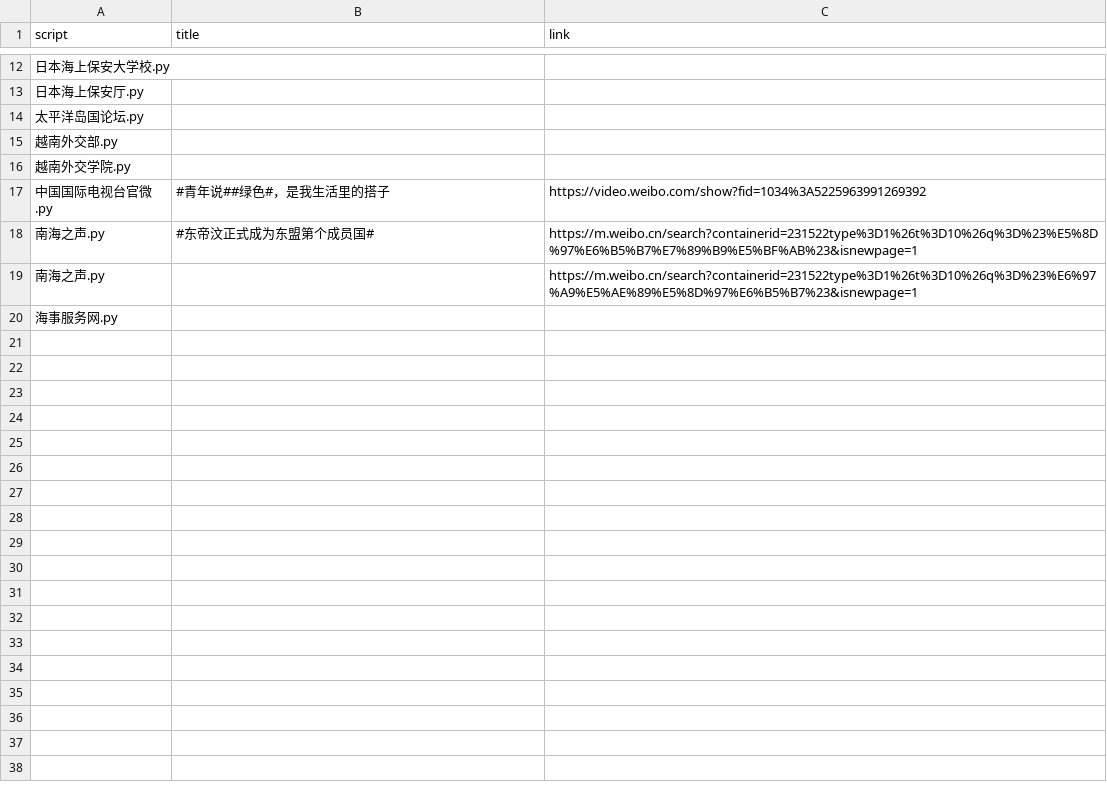
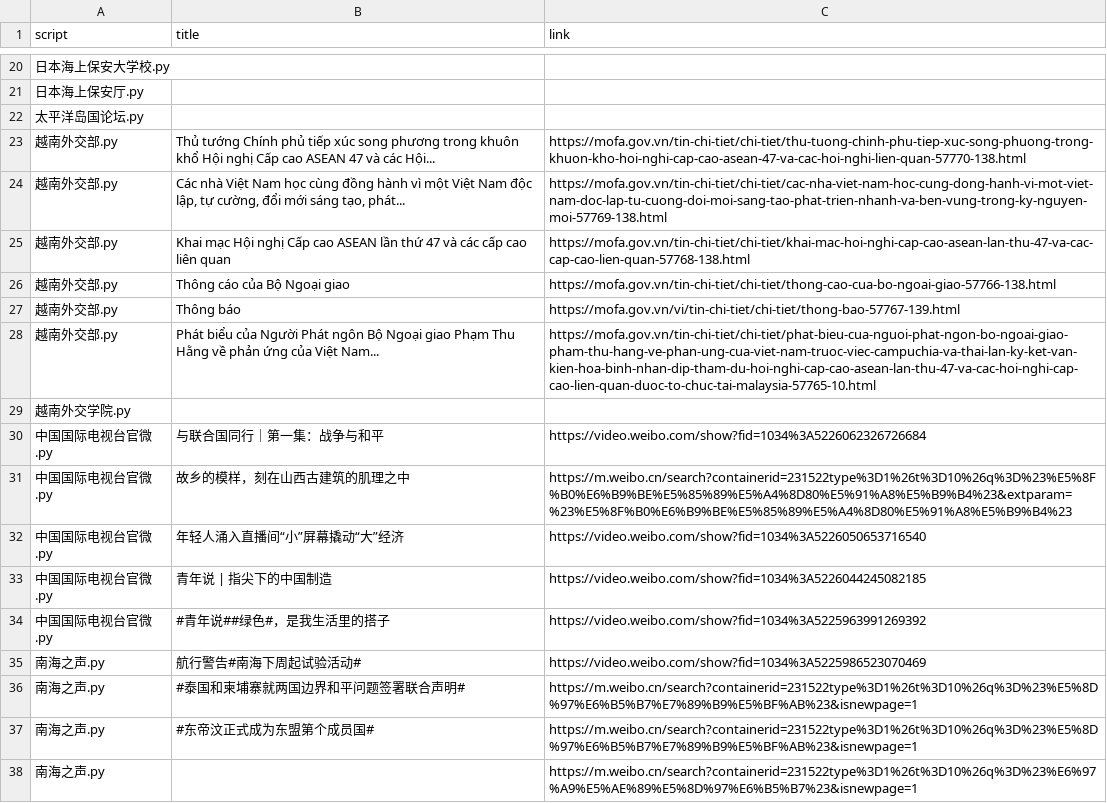
Before and after one commit to KACSH9/---, a CSV file: results_2025-10-26.csv, drawn as a sheet; only a part is shown, gaps mark what is left out; the shorter side is filled out with more unchanged rows; the diff covers the shown part only.

```diff
--- a/results_2025-10-26.csv
+++ b/results_2025-10-26.csv
@@ -14,5 +22,16 @@ script,title,link
 太平洋岛国论坛.py,,
-越南外交部.py,,
+越南外交部.py,Thủ tướng Chính phủ tiếp xúc song phương trong khuôn khổ Hội nghị Cấp cao ASEAN 47 và các Hội...,https://mofa.gov.vn/tin-chi-tiet/chi-tiet/thu-tuong-chinh-phu-tiep-xuc-song-phuong-trong-khuon-kho-hoi-nghi-cap-cao-asean-47-va-cac-hoi-nghi-lien-quan-57770-138.html
+越南外交部.py,"Các nhà Việt Nam học cùng đồng hành vì một Việt Nam độc lập, tự cường, đổi mới sáng tạo, phát...",https://mofa.gov.vn/tin-chi-tiet/chi-tiet/cac-nha-viet-nam-hoc-cung-dong-hanh-vi-mot-viet-nam-doc-lap-tu-cuong-doi-moi-sang-tao-phat-trien-nhanh-va-ben-vung-trong-ky-nguyen-moi-57769-138.html
+越南外交部.py,Khai mạc Hội nghị Cấp cao ASEAN lần thứ 47 và các cấp cao liên quan,https://mofa.gov.vn/tin-chi-tiet/chi-tiet/khai-mac-hoi-nghi-cap-cao-asean-lan-thu-47-va-cac-cap-cao-lien-quan-57768-138.html
+越南外交部.py,Thông cáo của Bộ Ngoại giao,https://mofa.gov.vn/tin-chi-tiet/chi-tiet/thong-cao-cua-bo-ngoai-giao-57766-138.html
+越南外交部.py,Thông báo,https://mofa.gov.vn/vi/tin-chi-tiet/chi-tiet/thong-bao-57767-139.html
+越南外交部.py,Phát biểu của Người Phát ngôn Bộ Ngoại giao Phạm Thu Hằng về phản ứng của Việt Nam...,https://mofa.gov.vn/tin-chi-tiet/chi-tiet/phat-bieu-cua-nguoi-phat-ngon-bo-ngoai-giao-pham-thu-hang-ve-phan-ung-cua-viet-nam-truoc-viec-campuchia-va-thai-lan-ky-ket-van-kien-hoa-binh-nhan-dip-tham-du-hoi-nghi-cap-cao-asean-lan-thu-47-va-cac-hoi-nghi-cap-cao-lien-quan-duoc-to-chuc-tai-malaysia-57765-10.html
 越南外交学院.py,,
+中国国际电视台官微.py,与联合国同行｜第一集：战争与和平,https://video.weibo.com/show?fid=1034%3A5226062326726684
+中国国际电视台官微.py,故乡的模样，刻在山西古建筑的肌理之中,https://m.weibo.cn/search?containerid=231522type%3D1%26t%3D10%26q%3D%23%E5%8F%B0%E6%B9%BE%E5%85%89%E5%A4%8D80%E5%91%A8%E5%B9%B4%23&extparam=%23%E5%8F%B0%E6%B9%BE%E5%85%89%E5%A4%8D80%E5%91%A8%E5%B9%B4%23
+中国国际电视台官微.py,年轻人涌入直播间“小”屏幕撬动“大”经济,https://video.weibo.com/show?fid=1034%3A5226050653716540
+中国国际电视台官微.py,青年说 | 指尖下的中国制造,https://video.weibo.com/show?fid=1034%3A5226044245082185
 中国国际电视台官微.py,#青年说##绿色#，是我生活里的搭子,https://video.weibo.com/show?fid=1034%3A5225963991269392
+南海之声.py,航行警告#南海下周起试验活动#,https://video.weibo.com/show?fid=1034%3A5225986523070469
+南海之声.py,#泰国和柬埔寨就两国边界和平问题签署联合声明#,https://m.weibo.cn/search?containerid=231522type%3D1%26t%3D10%26q%3D%23%E5%8D%97%E6%B5%B7%E7%89%B9%E5%BF%AB%23&isnewpage=1
 南海之声.py,#东帝汶正式成为东盟第个成员国#,https://m.weibo.cn/search?containerid=231522type%3D1%26t%3D10%26q%3D%23%E5%8D%97%E6%B5%B7%E7%89%B9%E5%BF%AB%23&isnewpage=1
```
Also changed, not shown: 8 added rows and 2 edited cells elsewhere in this file.
